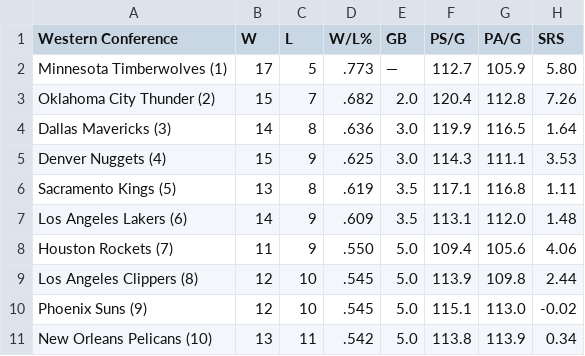
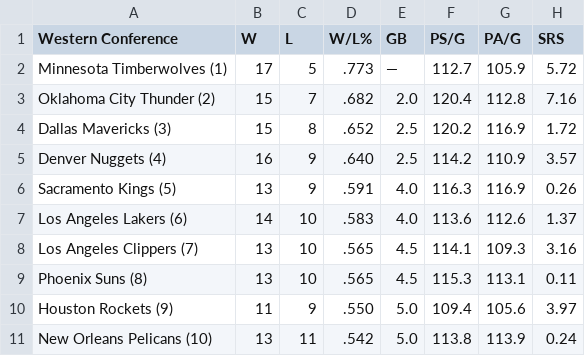
Before and after one commit to caHaber/flat-data-nba-standings, a CSV file: WEST_standings.csv, drawn as a sheet; only a part is shown; the diff covers the shown part only.

Commit message:
Flat: latest data (2023-12-13T16:01:52.002Z) {   "date": "2023-12-13T16:01:52.002Z",   "files": [     {       "name": "EAST_standings.csv",       "deltaBytes": -1,       "source": "https://www.espn.com/nba/standings"     },     {       "name": "NBA_2024.html",       "deltaBytes": 338,       "source": "https://www.espn.com/nba/standings"     },     {       "name": "WEST_standings.csv",       "deltaBytes": 0,       "source": "https://www.espn.com/nba/standings"     }   ] }

```diff
--- a/WEST_standings.csv
+++ b/WEST_standings.csv
@@ -1,11 +1,11 @@
 "Western Conference","W","L","W/L%","GB","PS/G","PA/G","SRS"
-"Minnesota Timberwolves (1) ","17","5",".773","—","112.7","105.9","5.80"
-"Oklahoma City Thunder (2) ","15","7",".682","2.0","120.4","112.8","7.26"
-"Dallas Mavericks (3) ","14","8",".636","3.0","119.9","116.5","1.64"
-"Denver Nuggets (4) ","15","9",".625","3.0","114.3","111.1","3.53"
-"Sacramento Kings (5) ","13","8",".619","3.5","117.1","116.8","1.11"
-"Los Angeles Lakers (6) ","14","9",".609","3.5","113.1","112.0","1.48"
-"Houston Rockets (7) ","11","9",".550","5.0","109.4","105.6","4.06"
-"Los Angeles Clippers (8) ","12","10",".545","5.0","113.9","109.8","2.44"
-"Phoenix Suns (9) ","12","10",".545","5.0","115.1","113.0","-0.02"
-"New Orleans Pelicans (10) ","13","11",".542","5.0","113.8","113.9","0.34"
+"Minnesota Timberwolves (1) ","17","5",".773","—","112.7","105.9","5.72"
+"Oklahoma City Thunder (2) ","15","7",".682","2.0","120.4","112.8","7.16"
+"Dallas Mavericks (3) ","15","8",".652","2.5","120.2","116.9","1.72"
+"Denver Nuggets (4) ","16","9",".640","2.5","114.2","110.9","3.57"
+"Sacramento Kings (5) ","13","9",".591","4.0","116.3","116.9","0.26"
+"Los Angeles Lakers (6) ","14","10",".583","4.0","113.6","112.6","1.37"
+"Los Angeles Clippers (7) ","13","10",".565","4.5","114.1","109.3","3.16"
+"Phoenix Suns (8) ","13","10",".565","4.5","115.3","113.1","0.11"
+"Houston Rockets (9) ","11","9",".550","5.0","109.4","105.6","3.97"
+"New Orleans Pelicans (10) ","13","11",".542","5.0","113.8","113.9","0.24"
```
Also changed, not shown: 10 edited cells elsewhere in this file, EAST_standings.csv, 1 other file.
